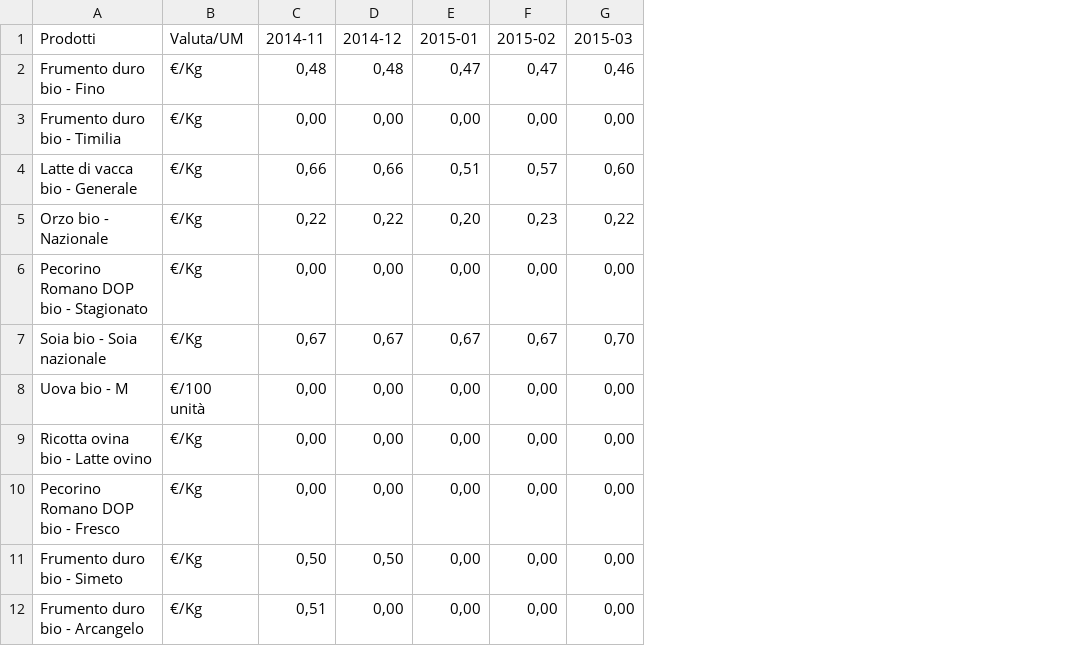
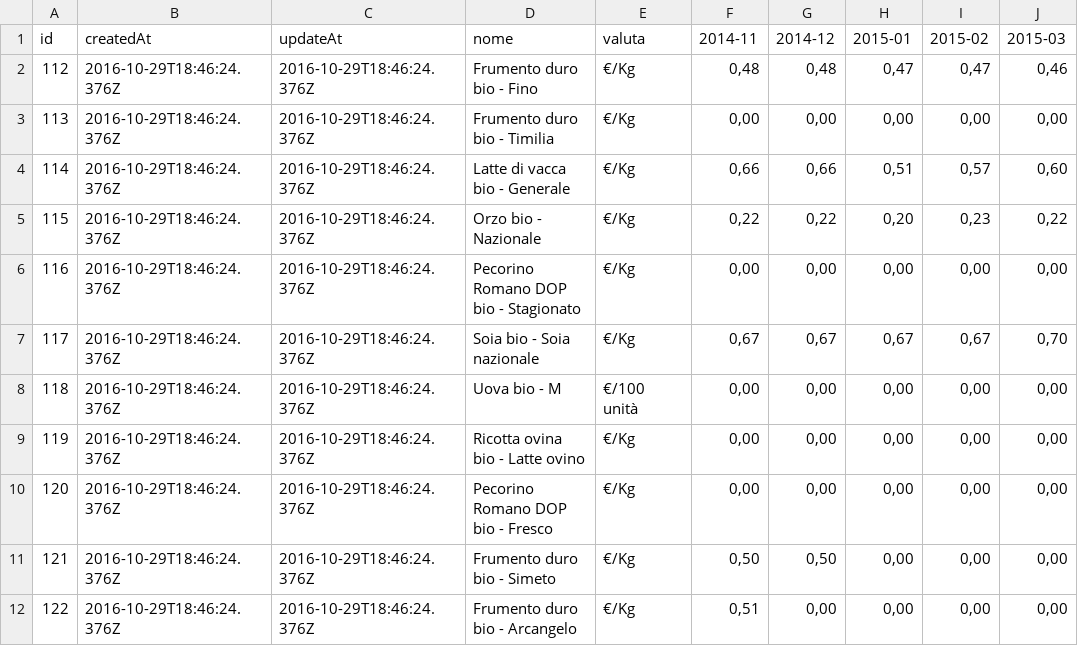
Before and after one commit to marwia/emme2, a CSV file: cereali_zootecnica_bio.csv, drawn as a sheet; only a part is shown; addresses are those after the commit; the diff names each change by its address in the sheet, - before the commit and + after, or states it on an @@ line.

```diff
--- a/cereali_zootecnica_bio.csv
+++ b/cereali_zootecnica_bio.csv
+column A (id), rows 2-12: 112 | 113 | 114 | 115 | 116 | 117 | 118 | 119 | 120 | 121 | 122
+column B (createdAt), rows 2-12: all 2016-10-29T18:46:24.376Z
+column C (updateAt), rows 2-12: all 2016-10-29T18:46:24.376Z
-D1: Prodotti
+D1: nome
-E1: Valuta/UM
+E1: valuta
```
Also changed, not shown: ortofrutta_bio.csv, 7 other files.
